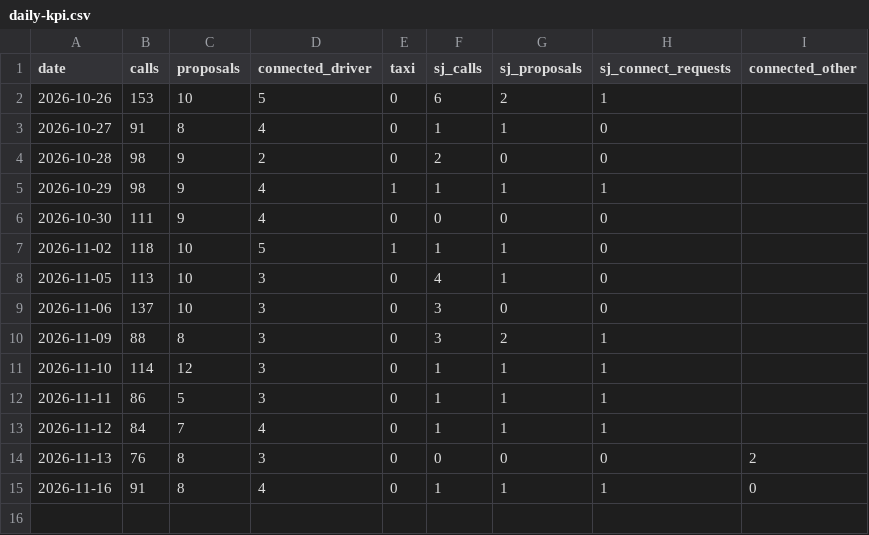
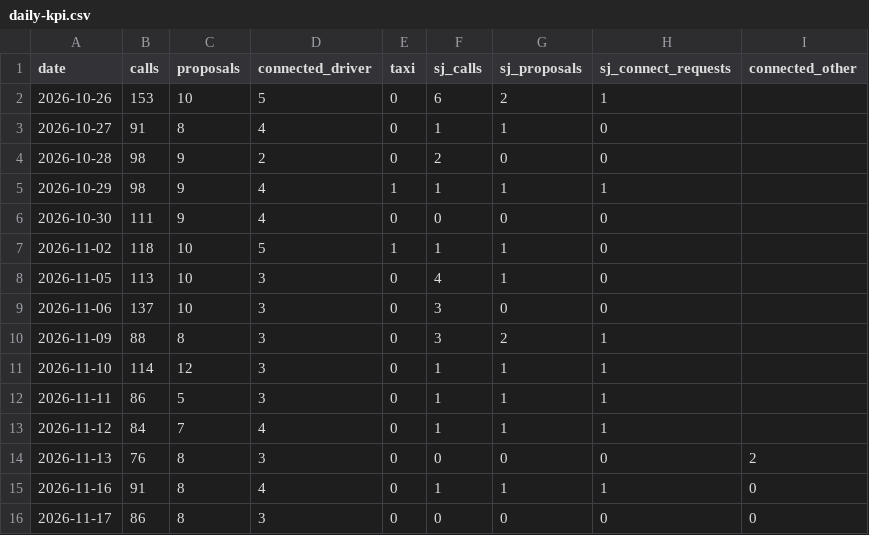
Before and after one commit to do-yossy/portfolio, a CSV file: recruitment-platform/reports/funnel/calls/daily-kpi.csv, drawn as a sheet; the diff names each change by its address in the sheet, - before the commit and + after, or states it on an @@ line.

```diff
--- a/recruitment-platform/reports/funnel/calls/daily-kpi.csv
+++ b/recruitment-platform/reports/funnel/calls/daily-kpi.csv
+row 16: 2026-11-17 | 86 | 8 | 3 | 0 | 0 | 0 | 0 | 0
```
Also changed, not shown: recruitment-platform/reports/funnel/calls/daily-kpi-other-lists.csv.
